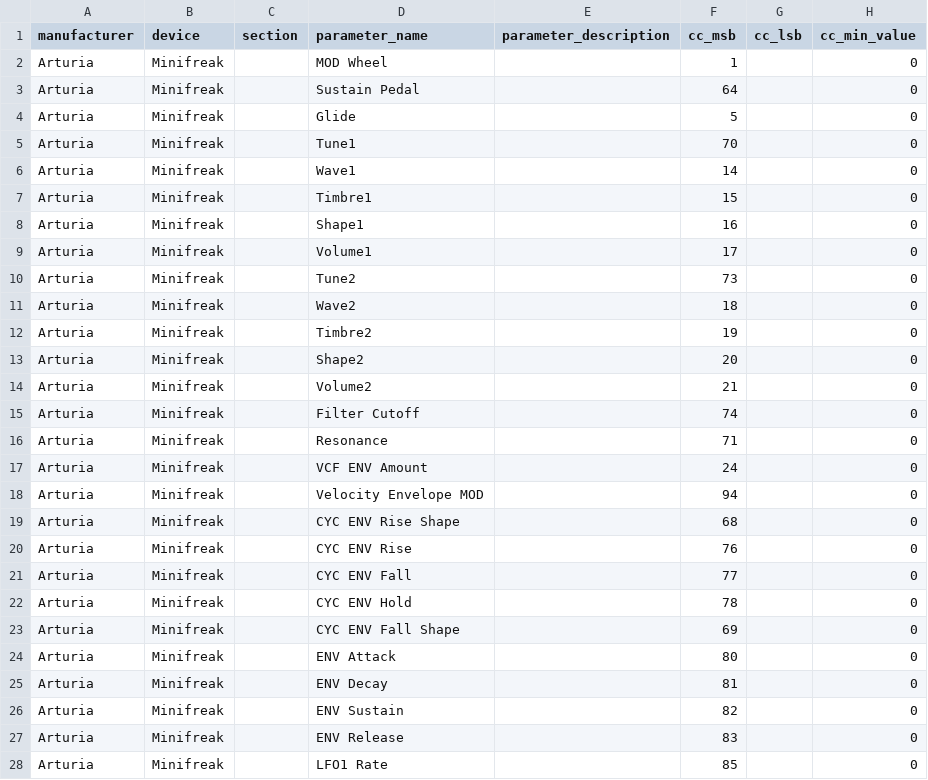
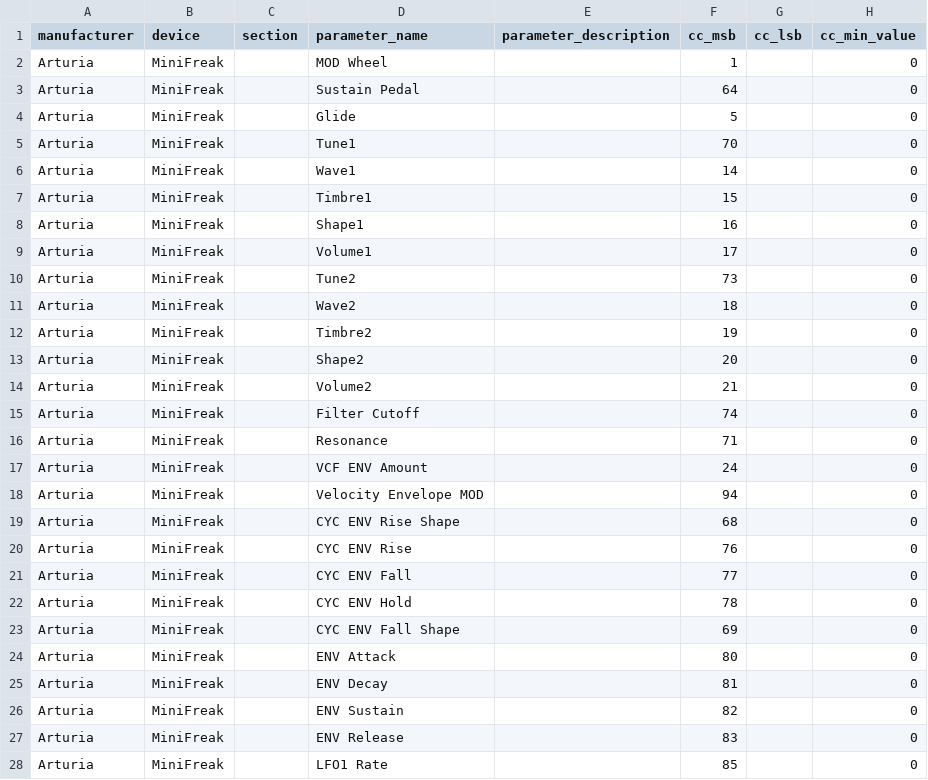
Before and after one commit to jorisroling/midi-guide-definitions, a CSV file: Arturia/MiniFreak.csv, drawn as a sheet; only a part is shown; the diff covers the shown part only; the diff names each change by its address in the sheet, - before the commit and + after, or states it on an @@ line.

Commit message:
Correcting capitalization for MiniFreak device column

```diff
--- a/Arturia/MiniFreak.csv
+++ b/Arturia/MiniFreak.csv
-B2:B28 (device): Minifreak
+B2:B28 (device): MiniFreak
```
Also changed, not shown: 14 edited cells elsewhere in this file.
